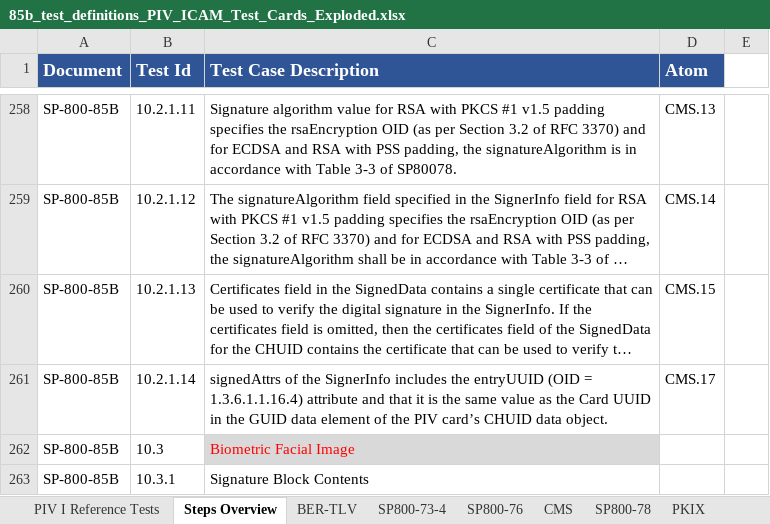
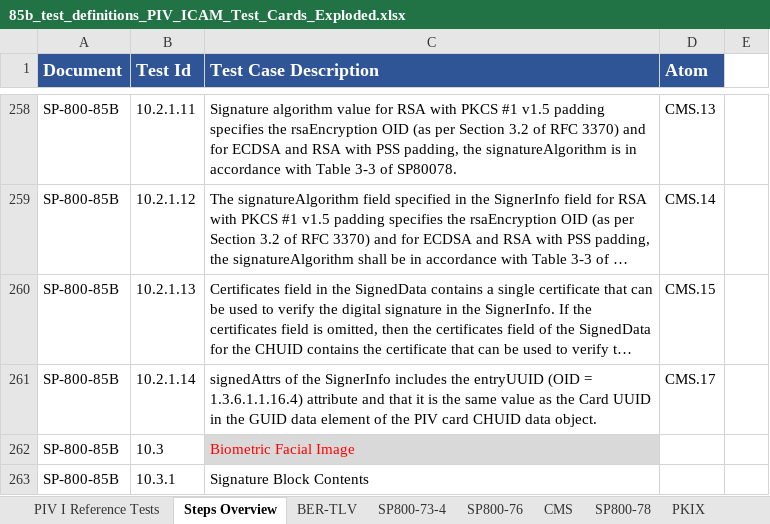
Before and after one commit to GSA/piv-conformance, an Excel workbook: docs/coverage-testing/85b_test_definitions_PIV_ICAM_Test_Cards_Exploded.xlsx, sheet Steps Overview, drawn as a sheet; only a part is shown, gaps mark what is left out; long unchanged cells end in …; values as stored, in another font and other column widths than the file's, no borders; the diff names each change by its address in the sheet, - before the commit and + after, or states it on an @@ line.

Commit message:
Removed apostrophe

```diff
--- a/docs/coverage-testing/85b_test_definitions_PIV_ICAM_Test_Cards_Exploded.xlsx (sheet Steps Overview)
+++ b/docs/coverage-testing/85b_test_definitions_PIV_ICAM_Test_Cards_Exploded.xlsx (sheet Steps Overview)
-C261 (Test Case Description): …the PIV card’s CHUID data…
+C261 (Test Case Description): …the PIV card CHUID data…
```
